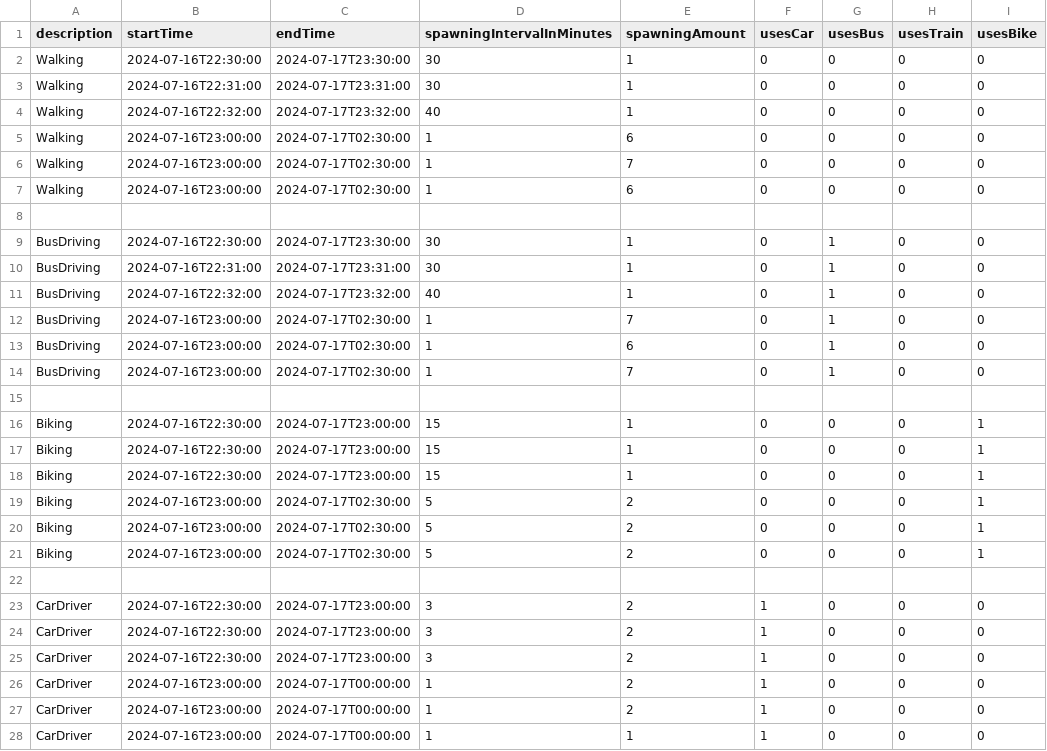
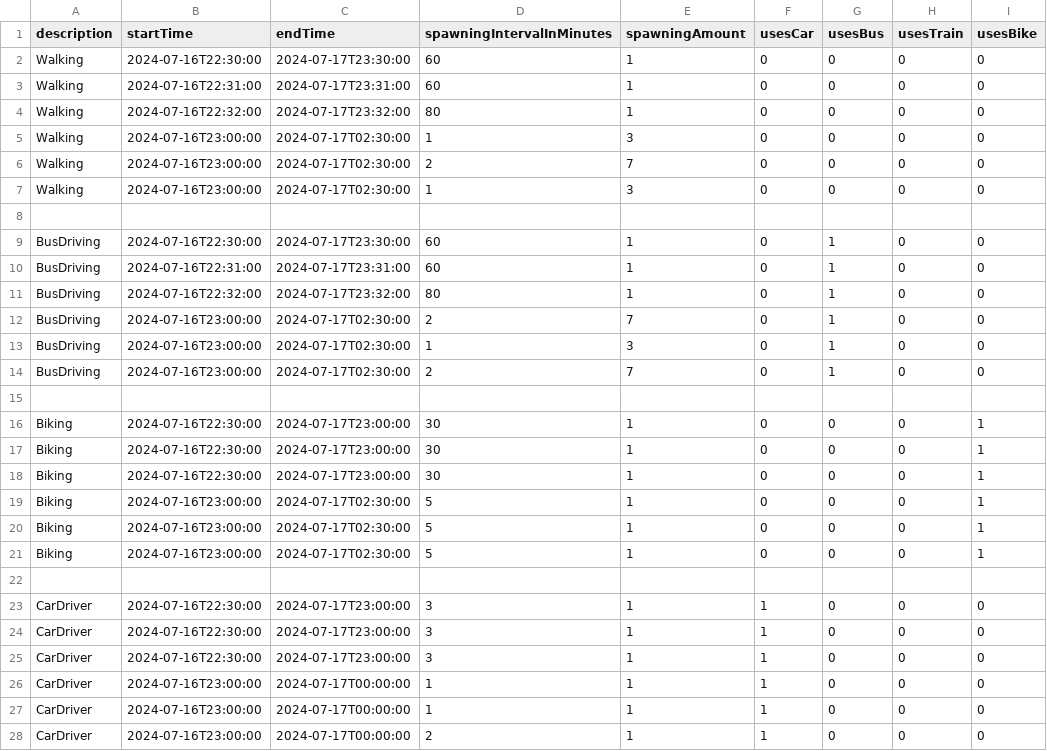
Before and after one commit to MARS-Group-HAW/model-soh, a CSV file: SOHBigEventBox/resources/visitor_spawning_analysis.csv, drawn as a sheet; only a part is shown; the diff covers the shown part only; the diff names each change by its address in the sheet, - before the commit and + after, or states it on an @@ line.

Commit message:
changed README.md to 8000 agents for analysis data and halved the spawning amount in the analysis-csv

```diff
--- a/SOHBigEventBox/resources/visitor_spawning_analysis.csv
+++ b/SOHBigEventBox/resources/visitor_spawning_analysis.csv
-D2:D3 (spawningIntervalInMinutes): 30
+D2:D3 (spawningIntervalInMinutes): 60
-D4 (spawningIntervalInMinutes): 40
+D4 (spawningIntervalInMinutes): 80
-E5 (spawningAmount): 6
+E5 (spawningAmount): 3
-D6 (spawningIntervalInMinutes): 1
+D6 (spawningIntervalInMinutes): 2
-E7 (spawningAmount): 6
+E7 (spawningAmount): 3
-D9:D10 (spawningIntervalInMinutes): 30
+D9:D10 (spawningIntervalInMinutes): 60
-D11 (spawningIntervalInMinutes): 40
+D11 (spawningIntervalInMinutes): 80
-D12 (spawningIntervalInMinutes): 1
+D12 (spawningIntervalInMinutes): 2
-E13 (spawningAmount): 6
+E13 (spawningAmount): 3
-D14 (spawningIntervalInMinutes): 1
+D14 (spawningIntervalInMinutes): 2
-D16:D18 (spawningIntervalInMinutes): 15
+D16:D18 (spawningIntervalInMinutes): 30
-E19:E21 (spawningAmount): 2
+E19:E21 (spawningAmount): 1
-E23:E27 (spawningAmount): 2
+E23:E27 (spawningAmount): 1
-D28 (spawningIntervalInMinutes): 1
+D28 (spawningIntervalInMinutes): 2
```
Also changed, not shown: 13 edited cells elsewhere in this file, 1 other file.
